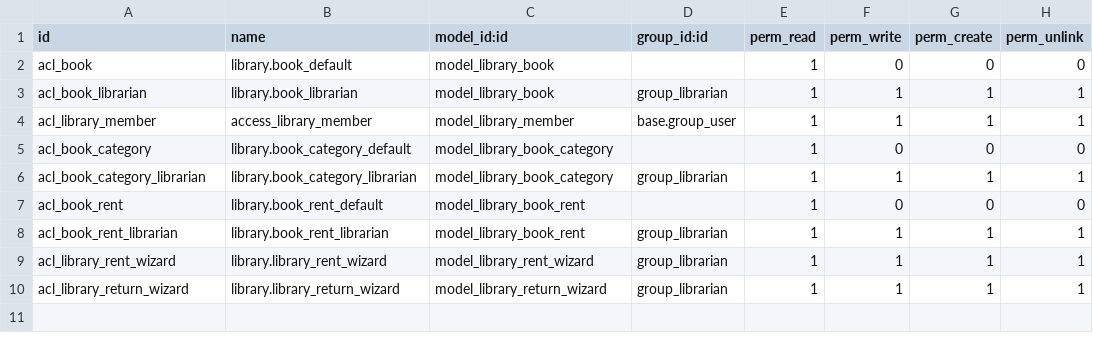
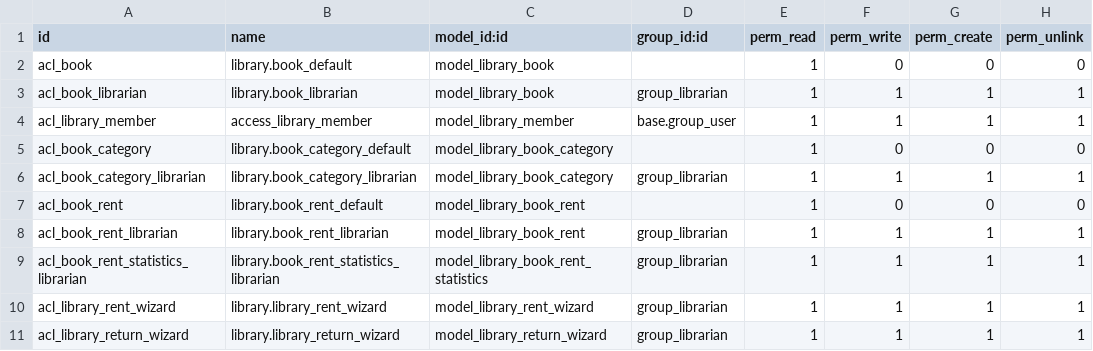
Before and after one commit to alvinkg/my_library, a CSV file: security/ir.model.access.csv, drawn as a sheet; the diff names each change by its address in the sheet, - before the commit and + after, or states it on an @@ line.

Commit message:
8.08 Defining a model based on a SQL view Fixes #99

```diff
--- a/security/ir.model.access.csv
+++ b/security/ir.model.access.csv
+row 9: acl_book_rent_statistics_librarian | library.book_rent_statistics_librarian | model_library_book_rent_statistics | group_librarian | 1 | 1 | 1 | 1
```
Also changed, not shown: 5 other files.
